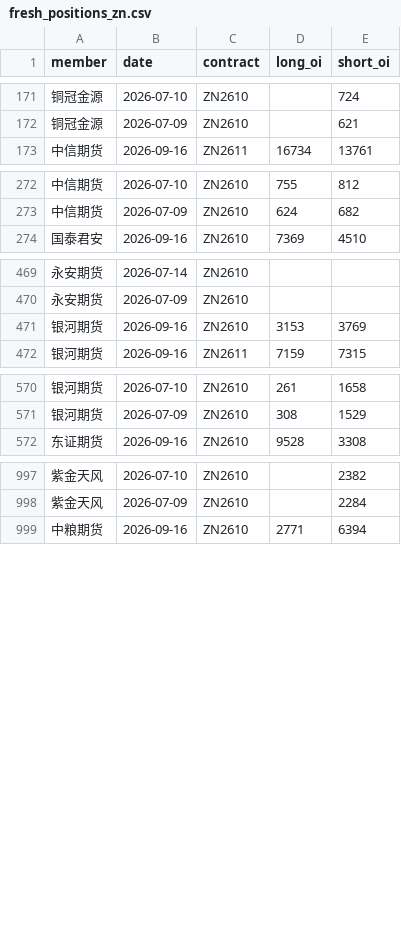
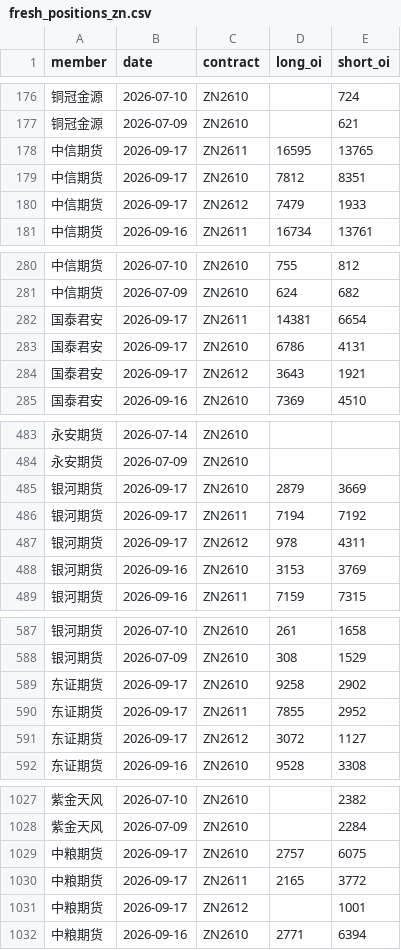
Before and after one commit to yutongchai-bit/shfe-dashboard, a CSV file: data/fresh_positions_zn.csv, drawn as a sheet; only a part is shown, gaps mark what is left out; the diff covers the shown part only.

```diff
--- a/data/fresh_positions_zn.csv
+++ b/data/fresh_positions_zn.csv
@@ -172,2 +177,5 @@ member,date,contract,long_oi,short_oi
 铜冠金源,2026-07-09,ZN2610,,621
+中信期货,2026-09-17,ZN2611,16595,13765
+中信期货,2026-09-17,ZN2610,7812,8351
+中信期货,2026-09-17,ZN2612,7479,1933
 中信期货,2026-09-16,ZN2611,16734,13761
@@ -273,2 +281,5 @@ member,date,contract,long_oi,short_oi
 中信期货,2026-07-09,ZN2610,624,682
+国泰君安,2026-09-17,ZN2611,14381,6654
+国泰君安,2026-09-17,ZN2610,6786,4131
+国泰君安,2026-09-17,ZN2612,3643,1921
 国泰君安,2026-09-16,ZN2610,7369,4510
@@ -470,2 +484,5 @@ member,date,contract,long_oi,short_oi
 永安期货,2026-07-09,ZN2610,,
+银河期货,2026-09-17,ZN2610,2879,3669
+银河期货,2026-09-17,ZN2611,7194,7192
+银河期货,2026-09-17,ZN2612,978,4311
 银河期货,2026-09-16,ZN2610,3153,3769
@@ -571,2 +588,5 @@ member,date,contract,long_oi,short_oi
 银河期货,2026-07-09,ZN2610,308,1529
+东证期货,2026-09-17,ZN2610,9258,2902
+东证期货,2026-09-17,ZN2611,7855,2952
+东证期货,2026-09-17,ZN2612,3072,1127
 东证期货,2026-09-16,ZN2610,9528,3308
@@ -998,2 +1028,5 @@ member,date,contract,long_oi,short_oi
 紫金天风,2026-07-09,ZN2610,,2284
+中粮期货,2026-09-17,ZN2610,2757,6075
+中粮期货,2026-09-17,ZN2611,2165,3772
+中粮期货,2026-09-17,ZN2612,,1001
 中粮期货,2026-09-16,ZN2610,2771,6394
```
Also changed, not shown: 21 added rows elsewhere in this file, data/fresh_positions_al.csv, data/fresh_positions_cu.csv, 14 other files.
